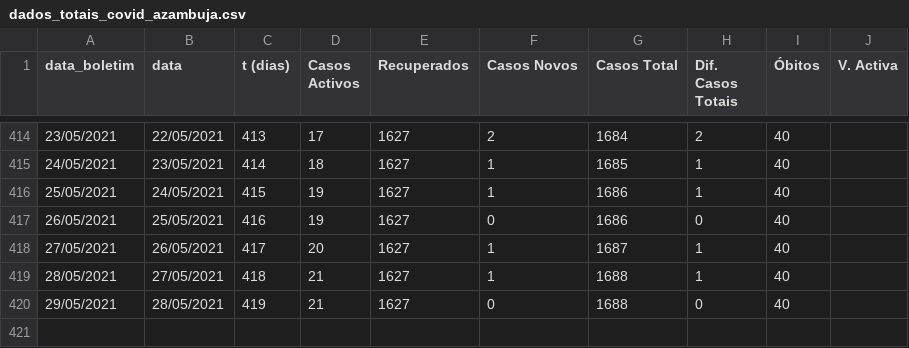
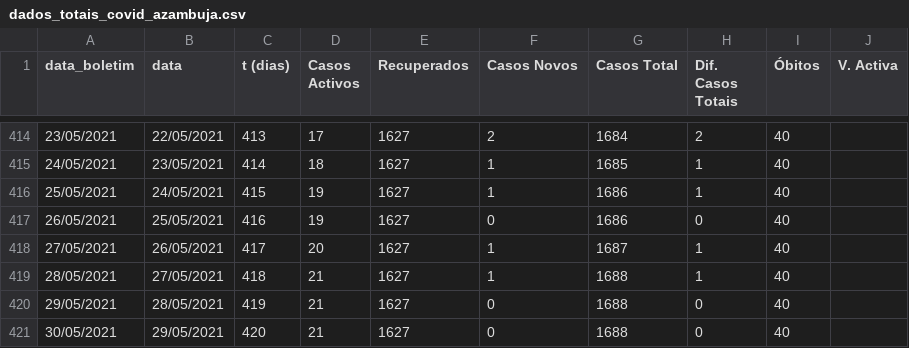
Before and after one commit to nephrops/covid19azambuja, a CSV file: dados_totais_covid_azambuja.csv, drawn as a sheet; only a part is shown, gaps mark what is left out; the diff names each change by its address in the sheet, - before the commit and + after, or states it on an @@ line.

Commit message:
20210530

```diff
--- a/dados_totais_covid_azambuja.csv
+++ b/dados_totais_covid_azambuja.csv
+row 421: 30/05/2021 | 29/05/2021 | 420 | 21 | 1627 | 0 | 1688 | 0 | 40
```
